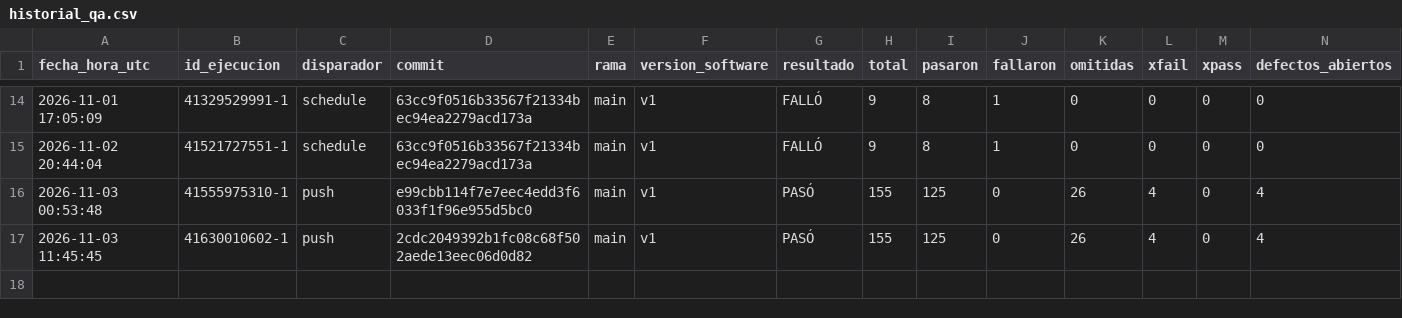
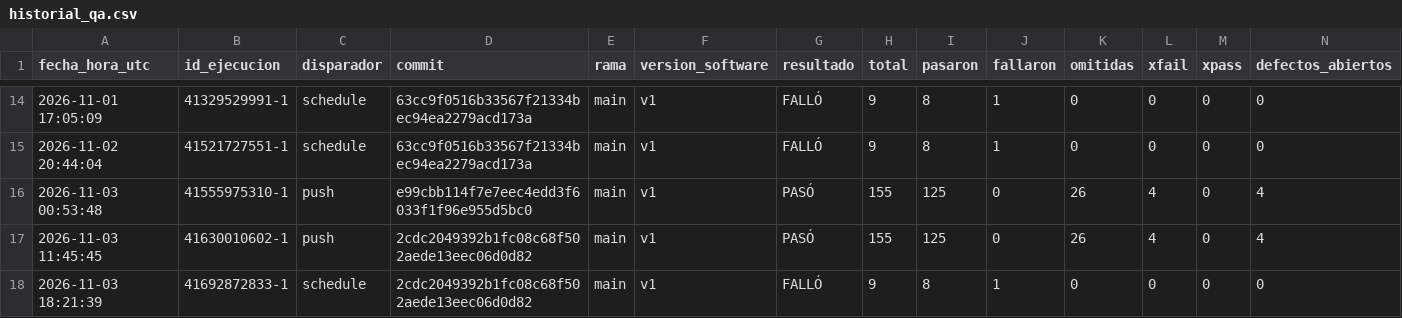
Before and after one commit to juanitoarciniegas-debug/Picksy, a CSV file: docs/qa/historial_qa.csv, drawn as a sheet; only a part is shown, gaps mark what is left out; rows hold the shown columns only; the diff names each change by its address in the sheet, - before the commit and + after, or states it on an @@ line.

Commit message:
QA: registro de ejecución 41692872833 (schedule)

```diff
--- a/docs/qa/historial_qa.csv
+++ b/docs/qa/historial_qa.csv
+row 18: 2026-11-03 18:21:39 | 41692872833-1 | schedule | 2cdc2049392b1fc08c68f502aede13eec06d0d82 | main | v1 | FALLÓ | 9 | 8 | 1 | 0 | 0 | 0 | 0
```
Also changed, not shown: 4 other files.
